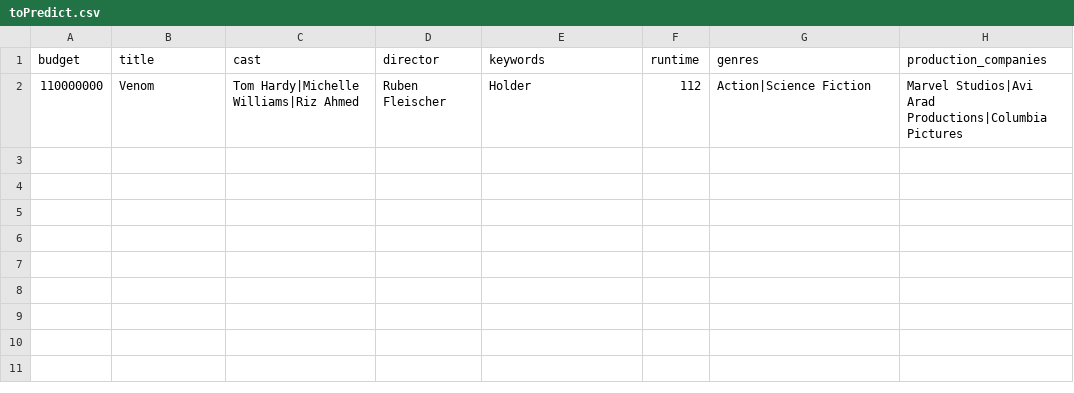
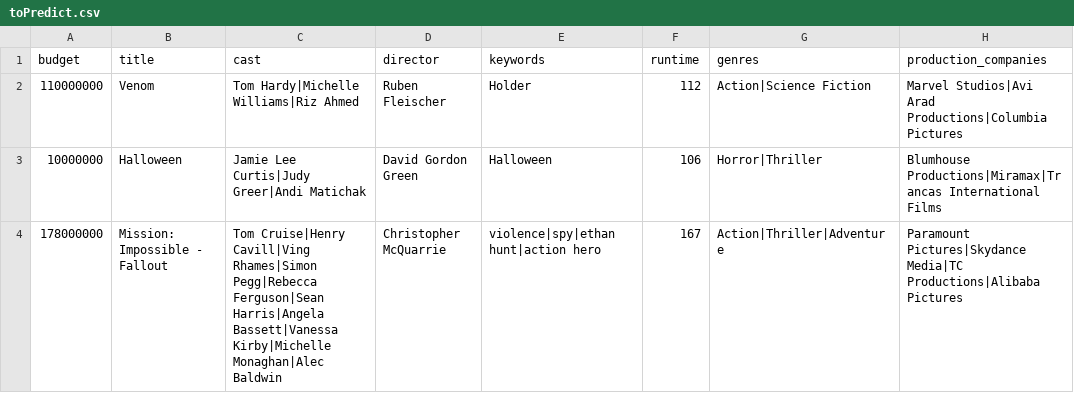
Before and after one commit to wenq89/MovieWitch, a CSV file: toPredict.csv, drawn as a sheet; the diff names each change by its address in the sheet, - before the commit and + after, or states it on an @@ line.

Commit message:
updated with some new data entries

```diff
--- a/toPredict.csv
+++ b/toPredict.csv
+row 3: 10000000 | Halloween | Jamie Lee Curtis|Judy Greer|Andi Matichak | David Gordon Green | Halloween | 106 | Horror|Thriller | Blumhouse Productions|Miramax|Trancas International Films
+row 4: 178000000 | Mission: Impossible - Fallout | Tom Cruise|Henry Cavill|Ving Rhames|Simon Pegg|Rebecca Ferguson|Sean Harris|Angela Bassett|Vanessa Kirby|Michelle Monaghan|Alec Baldwin | Christopher McQuarrie | violence|spy|ethan hunt|action hero | 167 | Action|Thriller|Adventure | Paramount Pictures|Skydance Media|TC Productions|Alibaba Pictures
```
